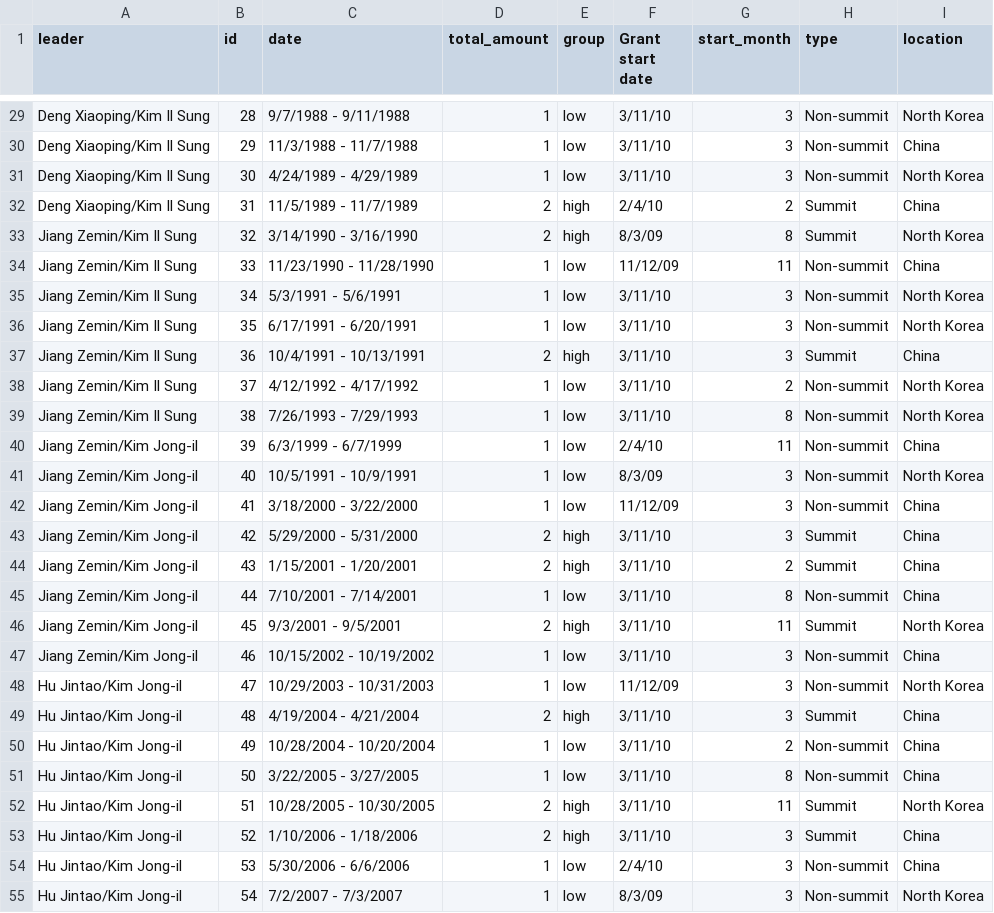
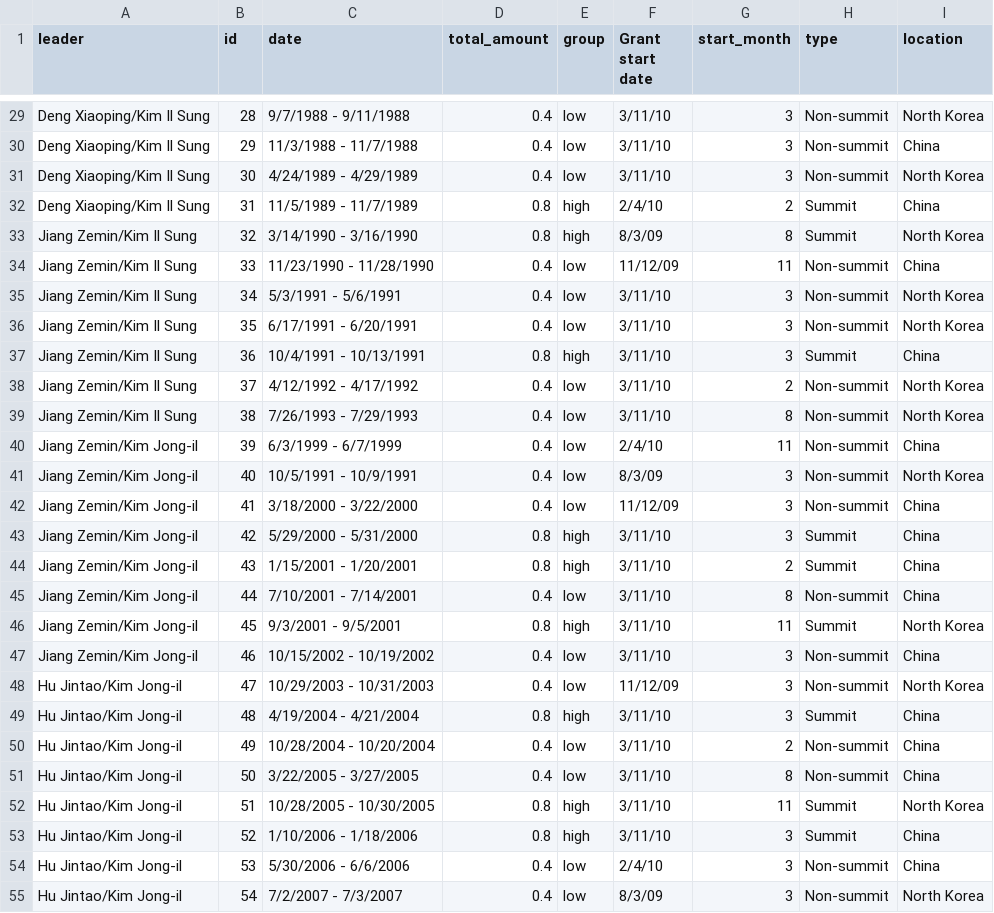
Before and after one commit to willahine/beyondparallel, a CSV file: interactive/bubble_chart-gh-pages_original/data/gates_money.csv, drawn as a sheet; only a part is shown, gaps mark what is left out; the diff covers the shown part only; the diff names each change by its address in the sheet, - before the commit and + after, or states it on an @@ line.

```diff
--- a/interactive/bubble_chart-gh-pages_original/data/gates_money.csv
+++ b/interactive/bubble_chart-gh-pages_original/data/gates_money.csv
-D29:D31 (total_amount): 1
+D29:D31 (total_amount): 0.4
-D32:D33 (total_amount): 2
+D32:D33 (total_amount): 0.8
-D34:D36 (total_amount): 1
+D34:D36 (total_amount): 0.4
-D37 (total_amount): 2
+D37 (total_amount): 0.8
-D38:D42 (total_amount): 1
+D38:D42 (total_amount): 0.4
-D43:D44 (total_amount): 2
+D43:D44 (total_amount): 0.8
-D45 (total_amount): 1
+D45 (total_amount): 0.4
-D46 (total_amount): 2
+D46 (total_amount): 0.8
-D47:D48 (total_amount): 1
+D47:D48 (total_amount): 0.4
-D49 (total_amount): 2
+D49 (total_amount): 0.8
-D50:D51 (total_amount): 1
+D50:D51 (total_amount): 0.4
-D52:D53 (total_amount): 2
+D52:D53 (total_amount): 0.8
-D54:D55 (total_amount): 1
+D54:D55 (total_amount): 0.4
```
Also changed, not shown: 49 edited cells elsewhere in this file.
